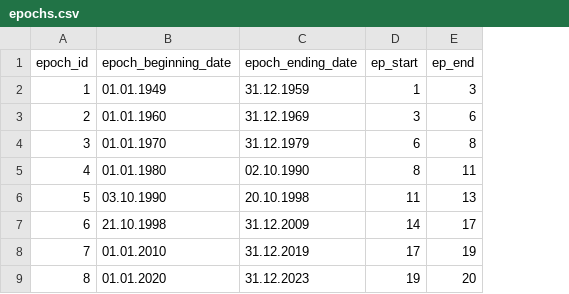
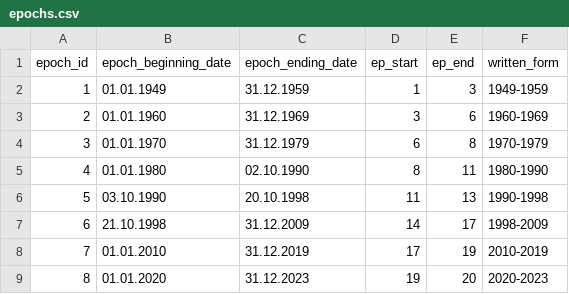
Before and after one commit to Adracir/migration_im_bundestag, a CSV file: data/epochs.csv, drawn as a sheet; the diff names each change by its address in the sheet, - before the commit and + after, or states it on an @@ line.

```diff
--- a/data/epochs.csv
+++ b/data/epochs.csv
+column F (written_form), rows 2-9: 1949-1959 | 1960-1969 | 1970-1979 | 1980-1990 | 1990-1998 | 1998-2009 | 2010-2019 | 2020-2023
```
Also changed, not shown: data/results/freqs.csv, 5 other files.
